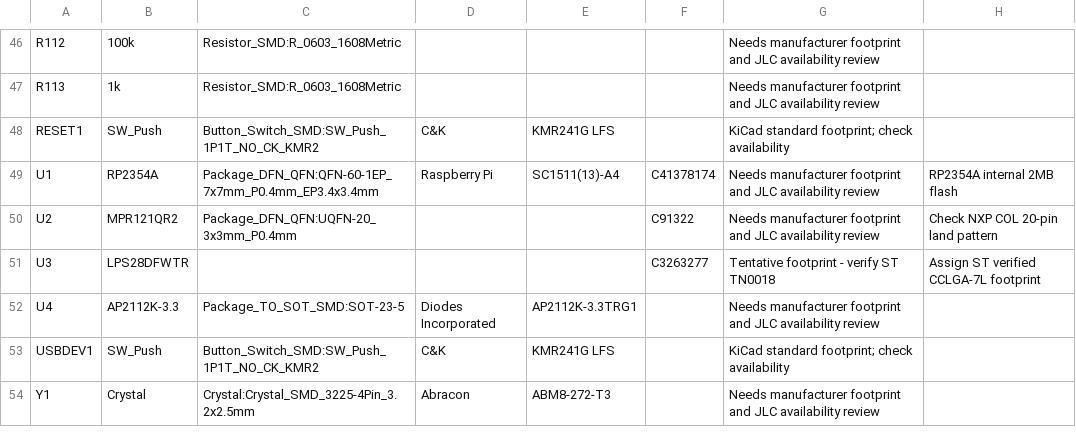
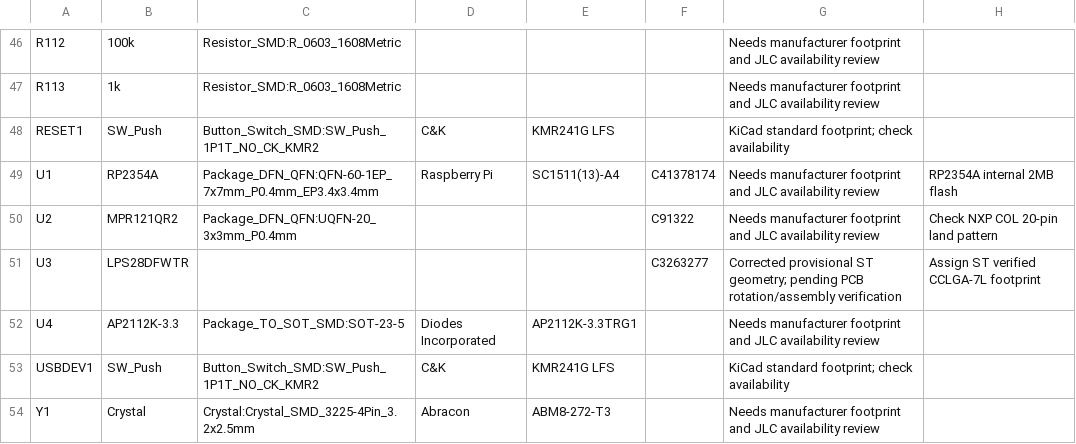
Before and after one commit to l3chat/eTiWi, a CSV file: mini/hardware/bom.csv, drawn as a sheet; only a part is shown, gaps mark what is left out.

Commit message:
hardware(mini): correct ST LPS28DFW land orientation and improve schematic PDF readability

```diff
--- a/mini/hardware/bom.csv
+++ b/mini/hardware/bom.csv
@@ -50,3 +50,3 @@ U1,RP2354A,Package_DFN_QFN:QFN-60-1EP_7x7mm_P0.4mm_EP3.4x3.4mm,Raspberry Pi,SC15
 U2,MPR121QR2,Package_DFN_QFN:UQFN-20_3x3mm_P0.4mm,,,C91322,Needs manufacturer footprint and JLC availability review,Check NXP COL 20-pin land pattern
-U3,LPS28DFWTR,,,,C3263277,Tentative footprint - verify ST TN0018,Assign ST verified CCLGA-7L footprint
+U3,LPS28DFWTR,,,,C3263277,Corrected provisional ST geometry; pending PCB rotation/assembly verification,Assign ST verified CCLGA-7L footprint
 U4,AP2112K-3.3,Package_TO_SOT_SMD:SOT-23-5,Diodes Incorporated,AP2112K-3.3TRG1,,Needs manufacturer footprint and JLC availability review,
```
Also changed, not shown: 8 other files.
